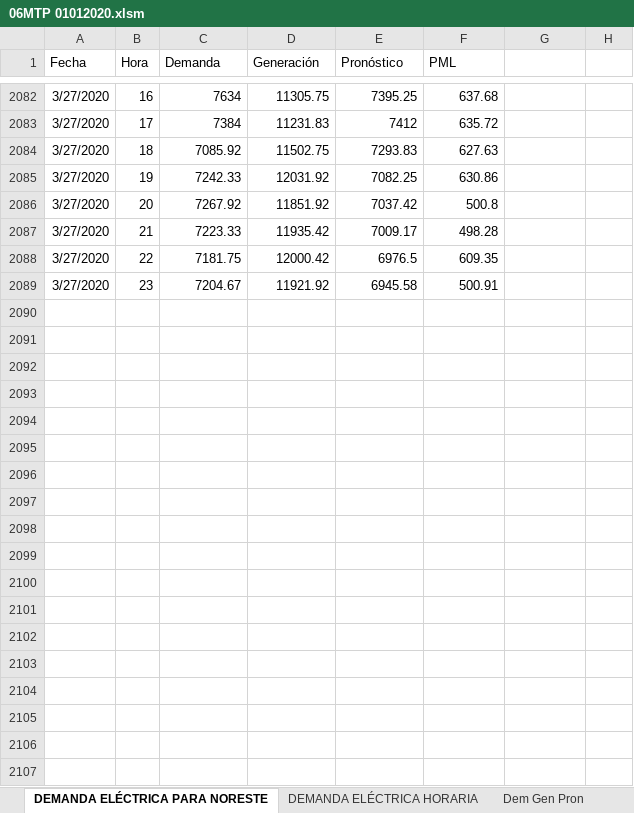
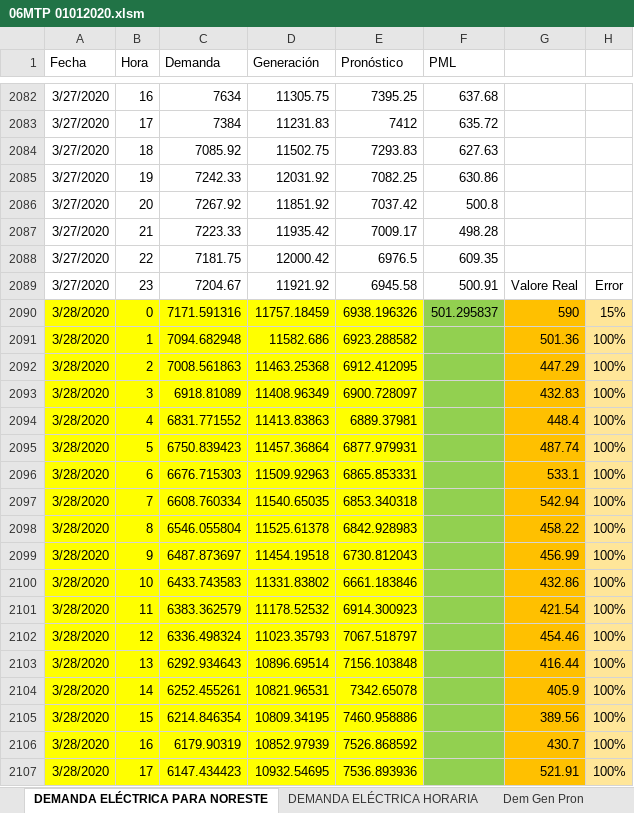
Before and after one commit to ERAUMECR/PML-06MTP-115, an Excel workbook: 06MTP 01012020.xlsm, sheet DEMANDA ELÉCTRICA PARA NORESTE, drawn as a sheet; only a part is shown, gaps mark what is left out; values as stored, in another font and other column widths than the file's, no borders; the diff covers the shown part only; the diff names each change by its address in the sheet, - before the commit and + after, or states it on an @@ line.

```diff
--- a/06MTP 01012020.xlsm (sheet DEMANDA ELÉCTRICA PARA NORESTE)
+++ b/06MTP 01012020.xlsm (sheet DEMANDA ELÉCTRICA PARA NORESTE)
-G2089: (empty)
+G2089: Valore Real
-H2089: (empty)
+H2089: Error
+row 2090: 3/28/2020 | 0 | 7171.591316 | 11757.18459 | 6938.196326 | 501.295837 | 590 | 15%
+row 2091: 3/28/2020 | 1 | 7094.682948 | 11582.686 | 6923.288582 |  | 501.36 | 100%
+row 2092: 3/28/2020 | 2 | 7008.561863 | 11463.25368 | 6912.412095 |  | 447.29 | 100%
+row 2093: 3/28/2020 | 3 | 6918.81089 | 11408.96349 | 6900.728097 |  | 432.83 | 100%
+row 2094: 3/28/2020 | 4 | 6831.771552 | 11413.83863 | 6889.37981 |  | 448.4 | 100%
+row 2095: 3/28/2020 | 5 | 6750.839423 | 11457.36864 | 6877.979931 |  | 487.74 | 100%
+row 2096: 3/28/2020 | 6 | 6676.715303 | 11509.92963 | 6865.853331 |  | 533.1 | 100%
+row 2097: 3/28/2020 | 7 | 6608.760334 | 11540.65035 | 6853.340318 |  | 542.94 | 100%
+row 2098: 3/28/2020 | 8 | 6546.055804 | 11525.61378 | 6842.928983 |  | 458.22 | 100%
+row 2099: 3/28/2020 | 9 | 6487.873697 | 11454.19518 | 6730.812043 |  | 456.99 | 100%
+row 2100: 3/28/2020 | 10 | 6433.743583 | 11331.83802 | 6661.183846 |  | 432.86 | 100%
+row 2101: 3/28/2020 | 11 | 6383.362579 | 11178.52532 | 6914.300923 |  | 421.54 | 100%
+row 2102: 3/28/2020 | 12 | 6336.498324 | 11023.35793 | 7067.518797 |  | 454.46 | 100%
+row 2103: 3/28/2020 | 13 | 6292.934643 | 10896.69514 | 7156.103848 |  | 416.44 | 100%
+row 2104: 3/28/2020 | 14 | 6252.455261 | 10821.96531 | 7342.65078 |  | 405.9 | 100%
+row 2105: 3/28/2020 | 15 | 6214.846354 | 10809.34195 | 7460.958886 |  | 389.56 | 100%
+row 2106: 3/28/2020 | 16 | 6179.90319 | 10852.97939 | 7526.868592 |  | 430.7 | 100%
+row 2107: 3/28/2020 | 17 | 6147.434423 | 10932.54695 | 7536.893936 |  | 521.91 | 100%
```
Also changed, not shown: 30 added rows elsewhere in this sheet, sheet DEMANDA ELÉCTRICA HORARIA, 1 other file.
